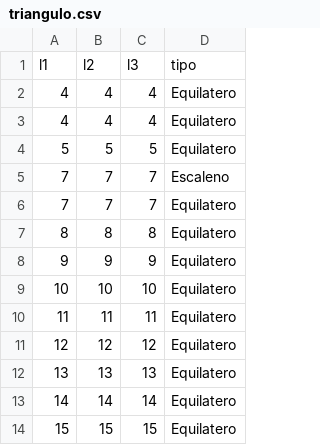
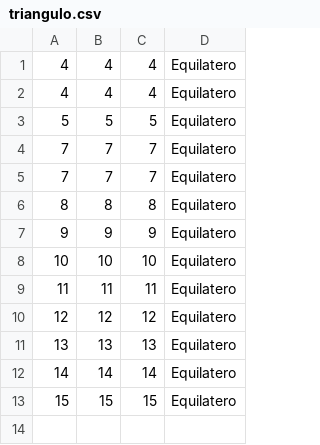
Before and after one commit to LPicinin/JavaJunit, a CSV file: src/Arquivo/triangulo.csv, drawn as a sheet.

```diff
--- a/src/Arquivo/triangulo.csv
+++ b/src/Arquivo/triangulo.csv
@@ -1,2 +1 @@
-l1;l2;l3;tipo
 4;4;4;Equilatero
@@ -4,3 +3,3 @@ l1;l2;l3;tipo
 5;5;5;Equilatero
-7;7;7;Escaleno
+7;7;7;Equilatero
 7;7;7;Equilatero
```
Also changed, not shown: 13 other files.
